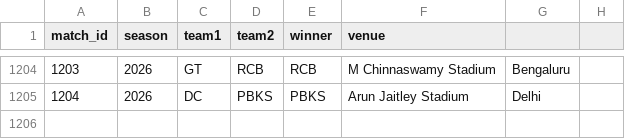
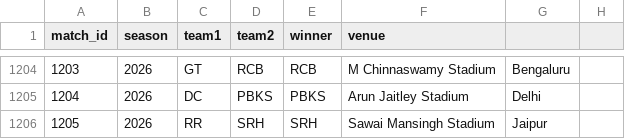
Before and after one commit to inkspilledmedia/ipl-system, a CSV file: data/matches.csv, drawn as a sheet; only a part is shown, gaps mark what is left out.

Commit message:
Added match: RR vs SRH - SRH won

```diff
--- a/data/matches.csv
+++ b/data/matches.csv
@@ -1205 +1205,2 @@ match_id,season,team1,team2,winner,venue
 1204,2026,DC,PBKS,PBKS,Arun Jaitley Stadium, Delhi
+1205,2026,RR,SRH,SRH,Sawai Mansingh Stadium, Jaipur
```
